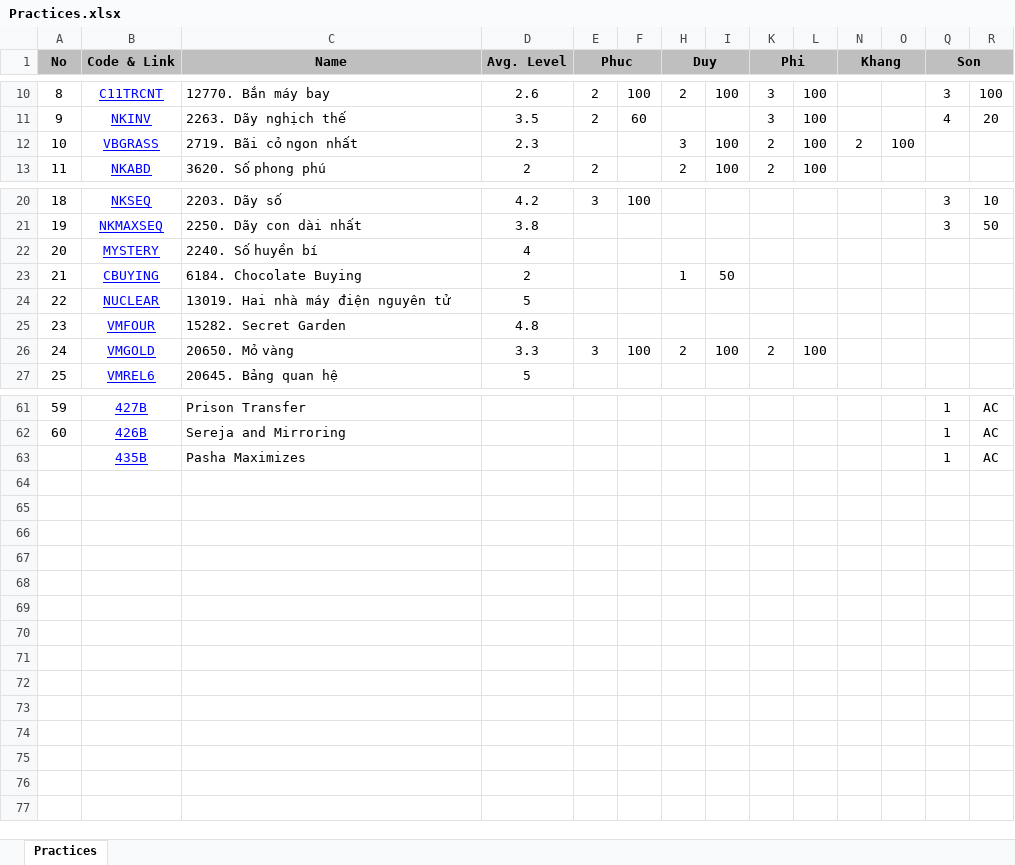
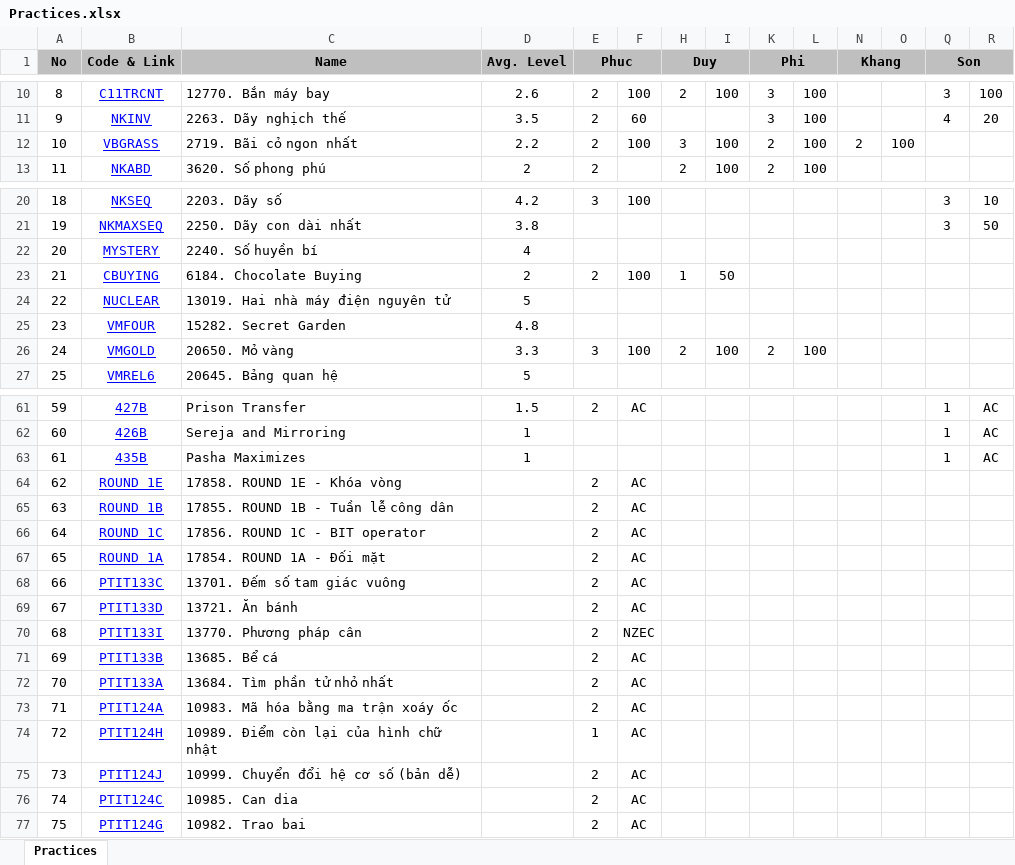
Before and after one commit to haminhngoc/Programming, an Excel workbook: Olympic-2014/Practices.xlsx, sheet Practices, drawn as a sheet; only a part is shown, gaps mark what is left out; values as stored, in another font and other column widths than the file's, no borders; rows hold the shown columns only; the diff covers the shown part only; the diff names each change by its address in the sheet, - before the commit and + after, or states it on an @@ line.

Commit message:
update practice.xls

```diff
--- a/Olympic-2014/Practices.xlsx (sheet Practices)
+++ b/Olympic-2014/Practices.xlsx (sheet Practices)
-D12 (Avg. Level): 2.3
+D12 (Avg. Level): 2.2
-E12 (Phuc): (empty)
+E12 (Phuc): 2
-F12: (empty)
+F12: 100
-E23 (Phuc): (empty)
+E23 (Phuc): 2
-F23: (empty)
+F23: 100
-D61 (Avg. Level): (empty)
+D61 (Avg. Level): 1.5
-E61 (Phuc): (empty)
+E61 (Phuc): 2
-F61: (empty)
+F61: AC
-D62:D63 (Avg. Level): (empty)
+D62:D63 (Avg. Level): 1
@@ column A (No) renumbered in row 63 @@
+row 64: 62 | ROUND 1E | 17858. ROUND 1E - Khóa vòng |  | 2 | AC
+row 65: 63 | ROUND 1B | 17855. ROUND 1B - Tuần lễ công dân |  | 2 | AC
+row 66: 64 | ROUND 1C | 17856. ROUND 1C - BIT operator |  | 2 | AC
+row 67: 65 | ROUND 1A | 17854. ROUND 1A - Đối mặt |  | 2 | AC
+row 68: 66 | PTIT133C | 13701. Đếm số tam giác vuông |  | 2 | AC
+row 69: 67 | PTIT133D | 13721. Ăn bánh |  | 2 | AC
+row 70: 68 | PTIT133I | 13770. Phương pháp cân |  | 2 | NZEC
+row 71: 69 | PTIT133B | 13685. Bể cá |  | 2 | AC
+row 72: 70 | PTIT133A | 13684. Tìm phần tử nhỏ nhất |  | 2 | AC
+row 73: 71 | PTIT124A | 10983. Mã hóa bằng ma trận xoáy ốc |  | 2 | AC
+row 74: 72 | PTIT124H | 10989. Điểm còn lại của hình chữ nhật |  | 1 | AC
+row 75: 73 | PTIT124J | 10999. Chuyển đổi hệ cơ số (bản dễ) |  | 2 | AC
+row 76: 74 | PTIT124C | 10985. Can dia |  | 2 | AC
+row 77: 75 | PTIT124G | 10982. Trao bai |  | 2 | AC
```
Also changed, not shown: 35 edited cells and cell formats elsewhere in this sheet.
